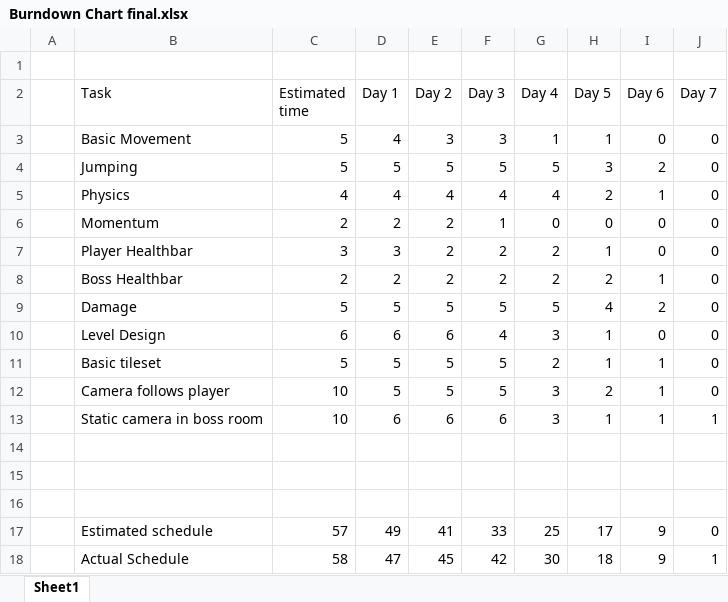
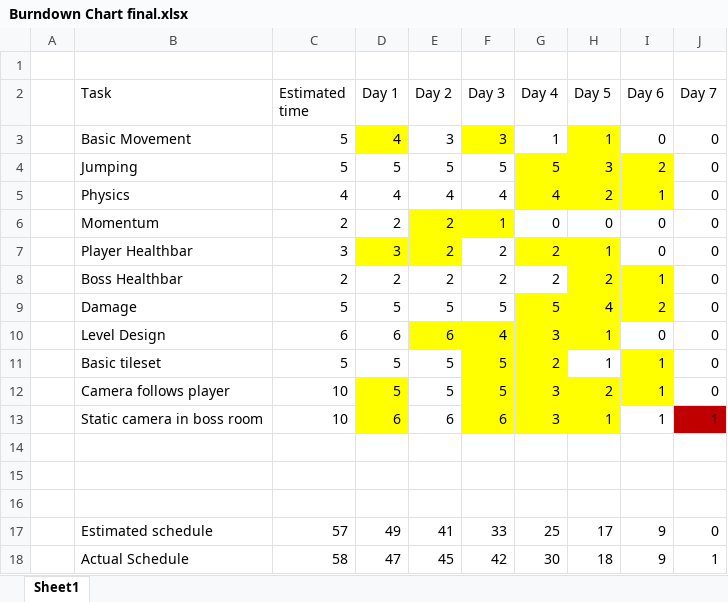
Before and after one commit to OsheaLC/GameDesign-Assignment1, an Excel workbook: Burndown Chart final.xlsx, sheet Sheet1, drawn as a sheet; values as stored, in another font and other column widths than the file's, no borders; charts and pictures not drawn; the diff names each change by its address in the sheet, - before the commit and + after, or states it on an @@ line.

Commit message:
Add files via upload

```diff
--- a/Burndown Chart final.xlsx (sheet Sheet1)
+++ b/Burndown Chart final.xlsx (sheet Sheet1)
-D3 fill: none
+D3 fill: #FFFF00
-F3 fill: none
+F3 fill: #FFFF00
-H3 fill: none
+H3 fill: #FFFF00
-G4:I5 fill: none
+G4:I5 fill: #FFFF00
-E6:F6 fill: none
+E6:F6 fill: #FFFF00
-D7:E7 fill: none
+D7:E7 fill: #FFFF00
-G7:H7 fill: none
+G7:H7 fill: #FFFF00
-H8:I8 fill: none
+H8:I8 fill: #FFFF00
-G9:I9 fill: none
+G9:I9 fill: #FFFF00
-E10:H10 fill: none
+E10:H10 fill: #FFFF00
-F11:G11 fill: none
+F11:G11 fill: #FFFF00
-I11 fill: none
+I11 fill: #FFFF00
-D12:D13 fill: none
+D12:D13 fill: #FFFF00
-F12:I12 fill: none
+F12:I12 fill: #FFFF00
-F13:H13 fill: none
+F13:H13 fill: #FFFF00
-J13 fill: none
+J13 fill: #C00000
```
